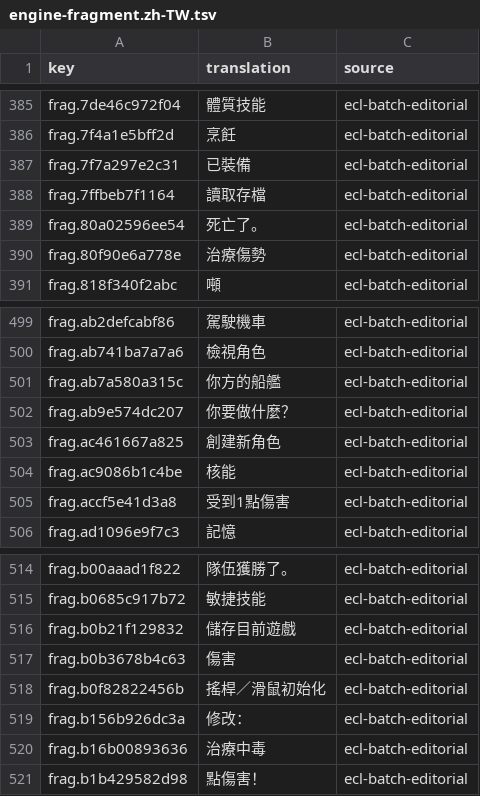
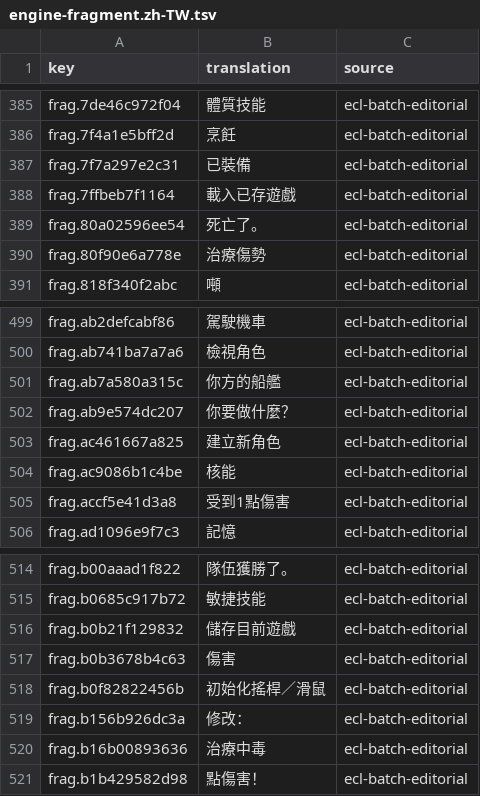
Before and after one commit to wicanr2/buck-rogers-countdown-to-doomsday-cht, a TSV file: text/engine-fragment.zh-TW.tsv, drawn as a sheet; only a part is shown, gaps mark what is left out.

```diff
--- a/text/engine-fragment.zh-TW.tsv
+++ b/text/engine-fragment.zh-TW.tsv
@@ -387,3 +387,3 @@ frag.7f4a1e5bff2d	烹飪	ecl-batch-editorial
 frag.7f7a297e2c31	已裝備	ecl-batch-editorial
-frag.7ffbeb7f1164	讀取存檔	ecl-batch-editorial
+frag.7ffbeb7f1164	載入已存遊戲	ecl-batch-editorial
 frag.80a02596ee54	死亡了。	ecl-batch-editorial
@@ -502,3 +502,3 @@ frag.ab7a580a315c	你方的船艦	ecl-batch-editorial
 frag.ab9e574dc207	你要做什麼？	ecl-batch-editorial
-frag.ac461667a825	創建新角色	ecl-batch-editorial
+frag.ac461667a825	建立新角色	ecl-batch-editorial
 frag.ac9086b1c4be	核能	ecl-batch-editorial
@@ -517,3 +517,3 @@ frag.b0b21f129832	儲存目前遊戲	ecl-batch-editorial
 frag.b0b3678b4c63	傷害	ecl-batch-editorial
-frag.b0f82822456b	搖桿／滑鼠初始化	ecl-batch-editorial
+frag.b0f82822456b	初始化搖桿／滑鼠	ecl-batch-editorial
 frag.b156b926dc3a	修改：	ecl-batch-editorial
```
Also changed, not shown: 3 other files.
